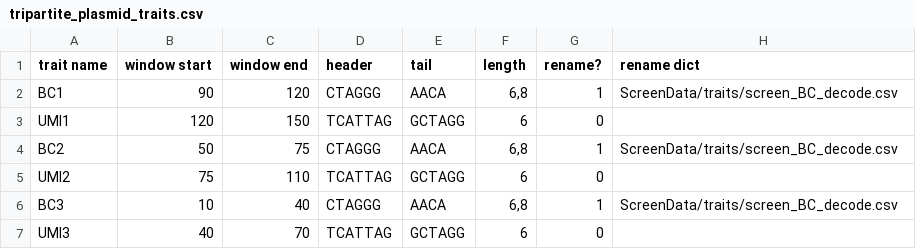
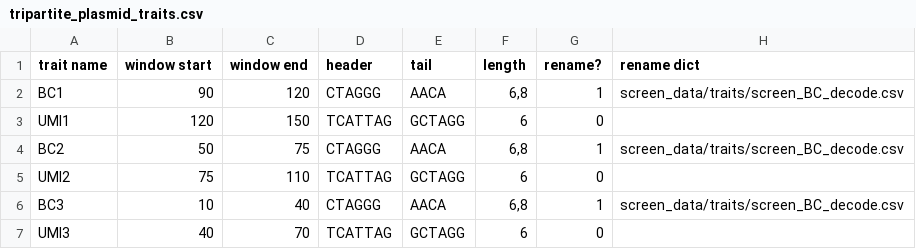
Before and after one commit to afkratz/ChavezCRISPRa, a CSV file: screen_data/traits/tripartite_plasmid_traits.csv, drawn as a sheet.

Commit message:
renamed dirs in screen proc pipeline

```diff
--- a/screen_data/traits/tripartite_plasmid_traits.csv
+++ b/screen_data/traits/tripartite_plasmid_traits.csv
@@ -1,7 +1,7 @@
 trait name,window start,window end,header,tail,length,rename?,rename dict
-BC1,90,120,CTAGGG,AACA,"6,8",1,ScreenData/traits/screen_BC_decode.csv
+BC1,90,120,CTAGGG,AACA,"6,8",1,screen_data/traits/screen_BC_decode.csv
 UMI1,120,150,TCATTAG,GCTAGG,6,0,
-BC2,50,75,CTAGGG,AACA,"6,8",1,ScreenData/traits/screen_BC_decode.csv
+BC2,50,75,CTAGGG,AACA,"6,8",1,screen_data/traits/screen_BC_decode.csv
 UMI2,75,110,TCATTAG,GCTAGG,6,0,
-BC3,10,40,CTAGGG,AACA,"6,8",1,ScreenData/traits/screen_BC_decode.csv
+BC3,10,40,CTAGGG,AACA,"6,8",1,screen_data/traits/screen_BC_decode.csv
 UMI3,40,70,TCATTAG,GCTAGG,6,0,
```
Also changed, not shown: screen_data/traits/bipartite_plasmid_traits.csv, screen_data/traits/tripartite_sorted_traits.csv, 6 other files.
